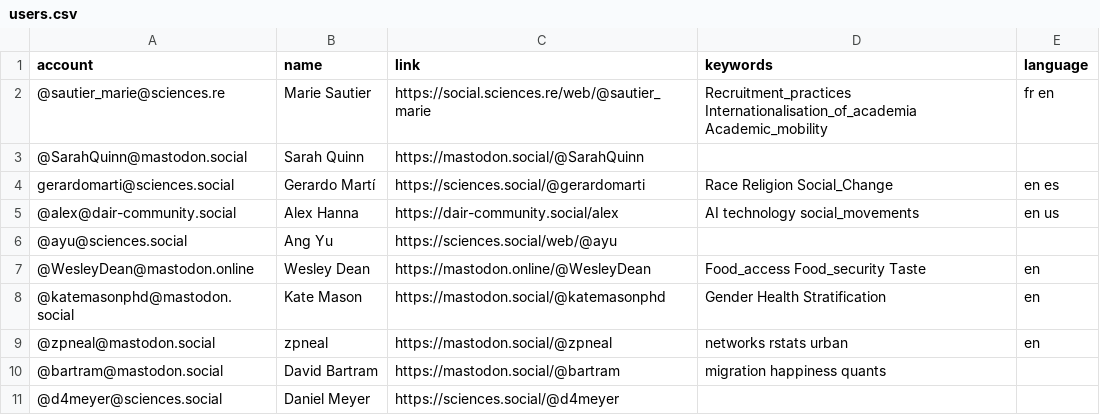
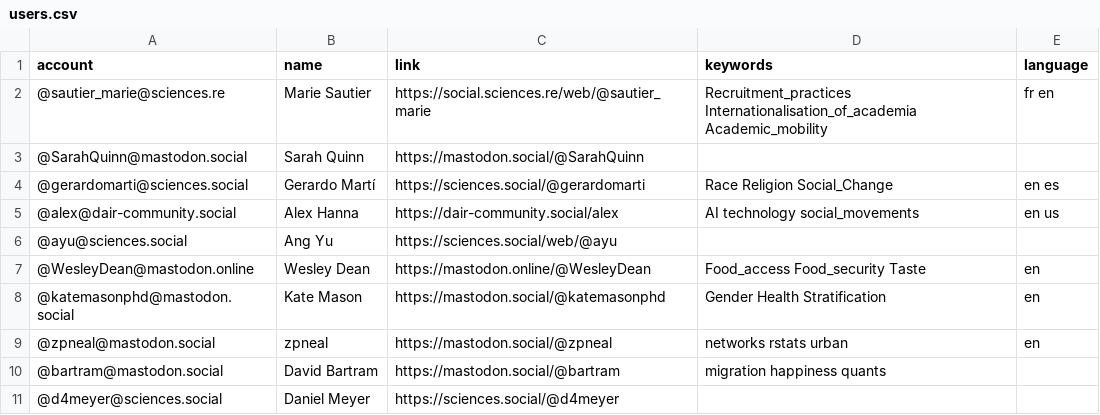
Before and after one commit to trutzig89182/Mastodon-Sociologists, a CSV file: resources/users.csv, drawn as a sheet; only a part is shown.

Commit message:
Update users.csv

```diff
--- a/resources/users.csv
+++ b/resources/users.csv
@@ -3,3 +3,3 @@ account,name,link,keywords,language
 @SarahQuinn@mastodon.social,Sarah Quinn,https://mastodon.social/@SarahQuinn
-gerardomarti@sciences.social,Gerardo Martí,https://sciences.social/@gerardomarti,Race Religion Social_Change,en es
+@gerardomarti@sciences.social,Gerardo Martí,https://sciences.social/@gerardomarti,Race Religion Social_Change,en es
 @alex@dair-community.social,Alex Hanna,https://dair-community.social/alex,AI technology social_movements,en us
```
